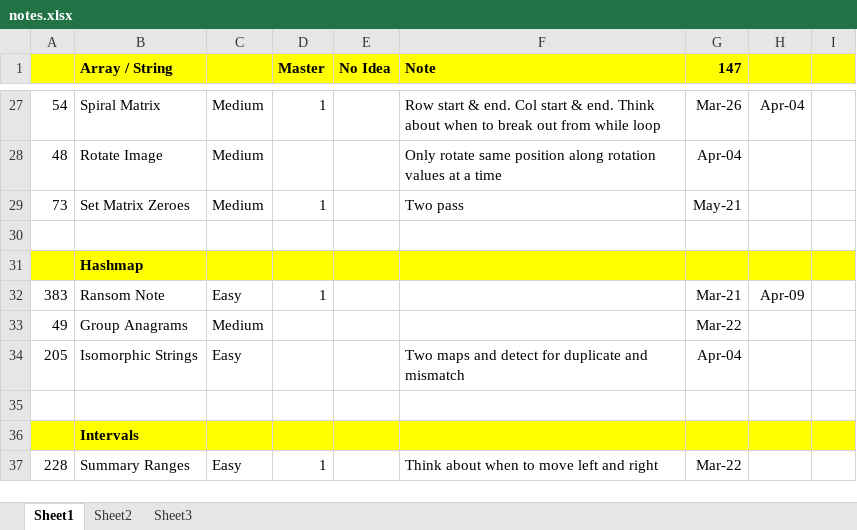
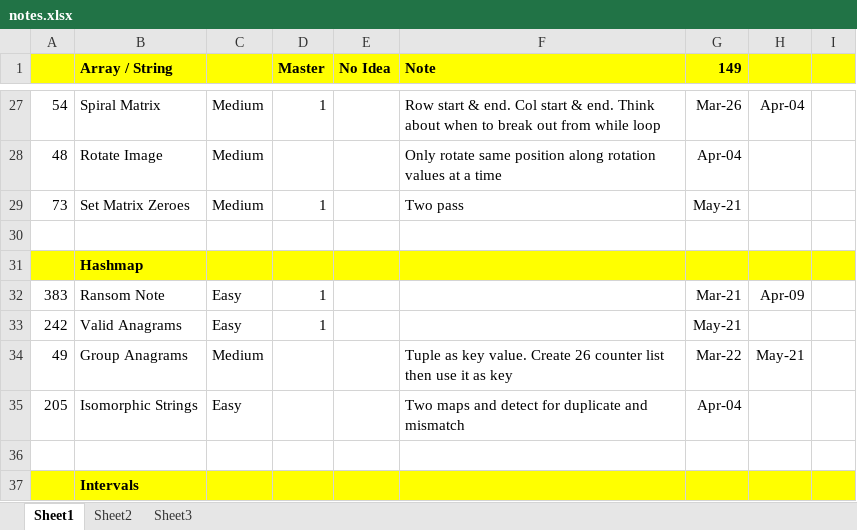
Before and after one commit to jhoonhan/leetCode, an Excel workbook: notes.xlsx, sheet Sheet1, drawn as a sheet; only a part is shown, gaps mark what is left out; the shorter side is filled out with more unchanged rows; values as stored, in another font and other column widths than the file's, no borders; conditional formats not drawn; addresses are those after the commit; the diff names each change by its address in the sheet, - before the commit and + after, or states it on an @@ line.

```diff
--- a/notes.xlsx (sheet Sheet1)
+++ b/notes.xlsx (sheet Sheet1)
-G1: 147
+G1: 149
+row 33: 242 | Valid Anagrams | Easy | 1 |  |  | May-21
-F34 (Note): (empty)
+F34 (Note): Tuple as key value. Create 26 counter list then use it as key
-H34: (empty)
+H34: May-21
```
Also changed, not shown: 3 other files.
